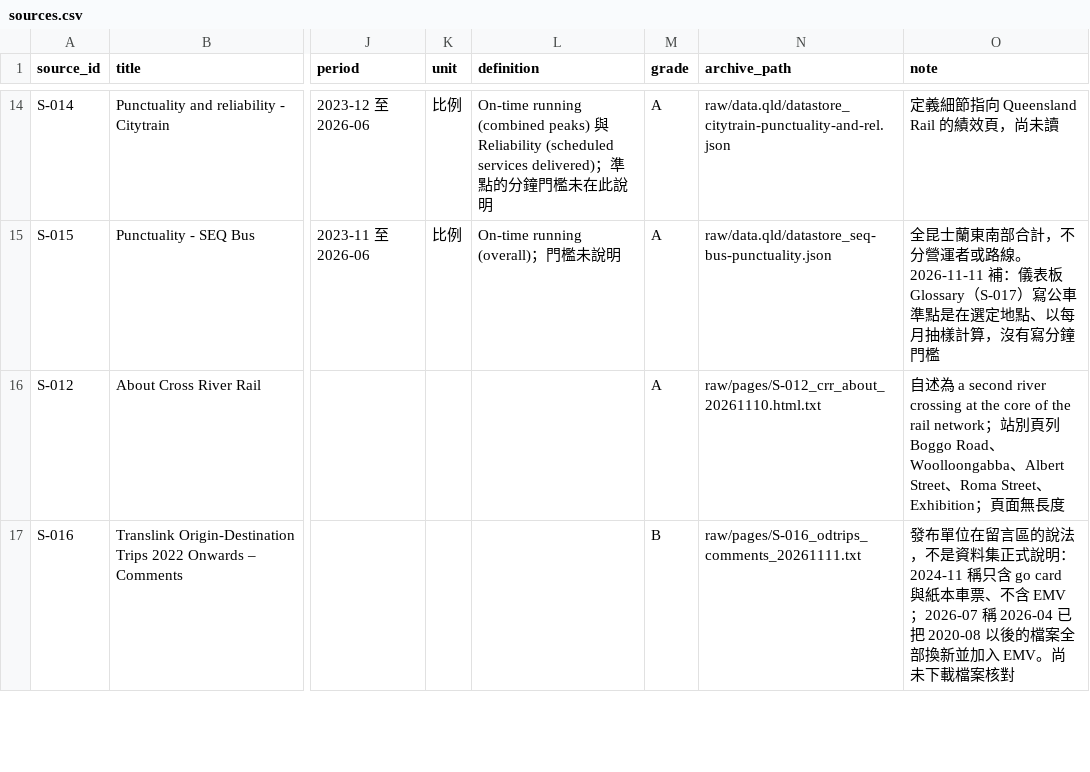
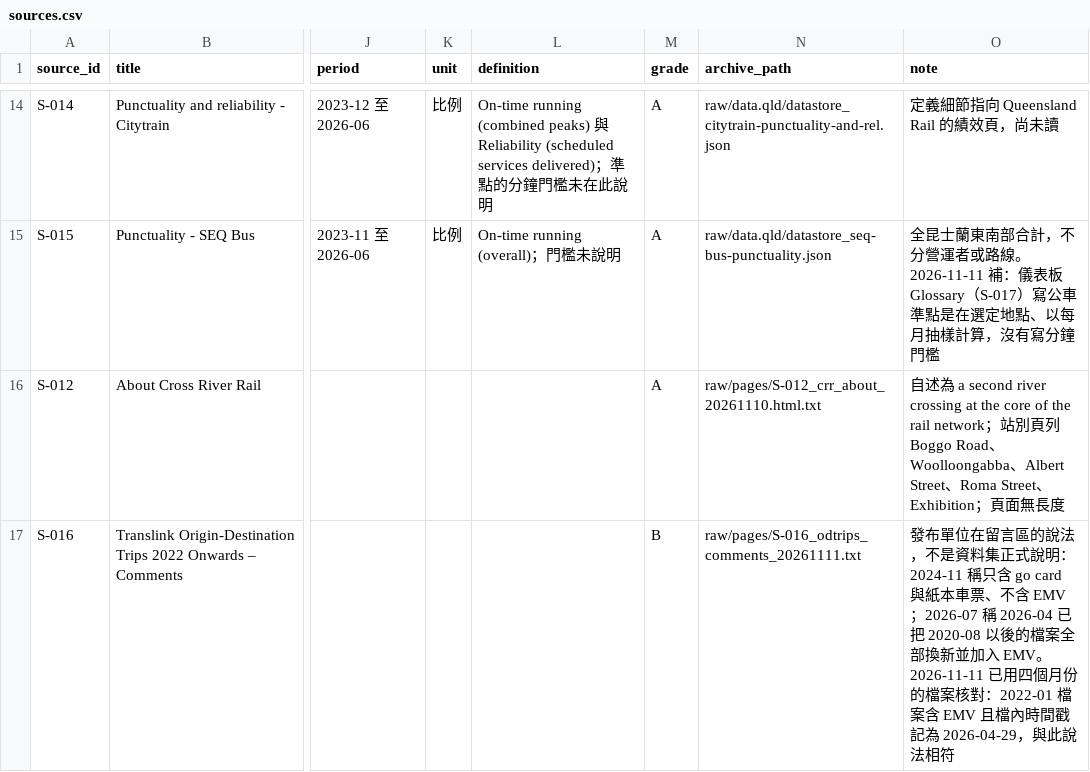
Before and after one commit to loveu8/loveu8.github.io, a CSV file: ai_report/2026/reference/data/brisbane-transport/sources.csv, drawn as a sheet; only a part is shown, gaps mark what is left out; the diff covers the shown part only; the diff names each change by its address in the sheet, - before the commit and + after, or states it on an @@ line.

Commit message:
docs: Brisbane transport step 1, origin-destination counting basis confirmed with official notes and four monthly files

```diff
--- a/ai_report/2026/reference/data/brisbane-transport/sources.csv
+++ b/ai_report/2026/reference/data/brisbane-transport/sources.csv
-O17 (note): …入 EMV。尚未下載檔案核對
+O17 (note): …入 EMV。2026-11-11 已用四個月份的檔案核對：2022-01 檔案含 EMV 且檔內時間戳記為 2026-04-29，與此說法相符
```
Also changed, not shown: 1 added row elsewhere in this file, 4 other files.
